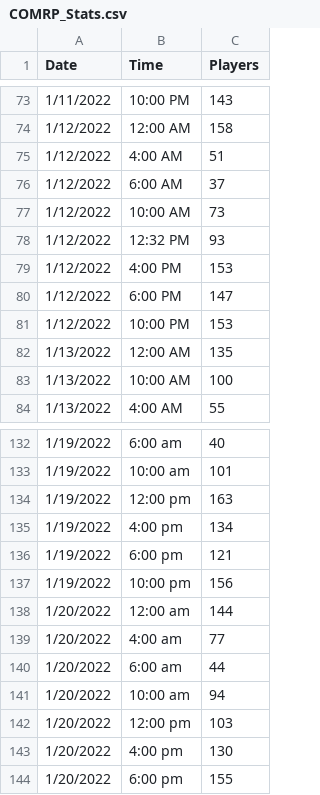
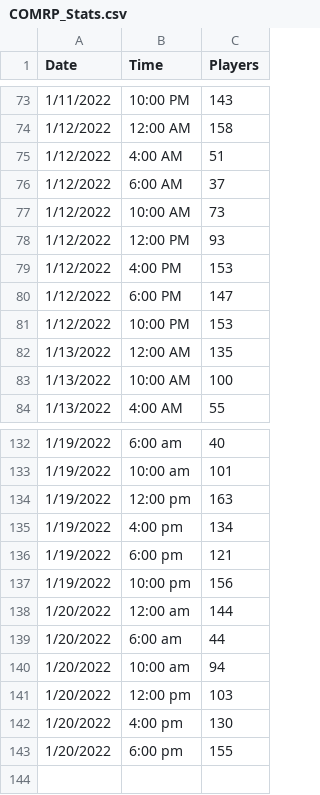
Before and after one commit to SideoftheSea/comrp_stats, a CSV file: COMRP_Stats.csv, drawn as a sheet; only a part is shown, gaps mark what is left out.

Commit message:
Update COMRP_Stats.csv

```diff
--- a/COMRP_Stats.csv
+++ b/COMRP_Stats.csv
@@ -77,3 +77,3 @@ Date,Time,Players
 1/12/2022,10:00 AM,73
-1/12/2022,12:32 PM,93
+1/12/2022,12:00 PM,93
 1/12/2022,4:00 PM,153
@@ -138,3 +138,2 @@ Date,Time,Players
 1/20/2022,"12:00 am",144
-1/20/2022,4:00 am,77
 1/20/2022,"6:00 am","44 "
```
